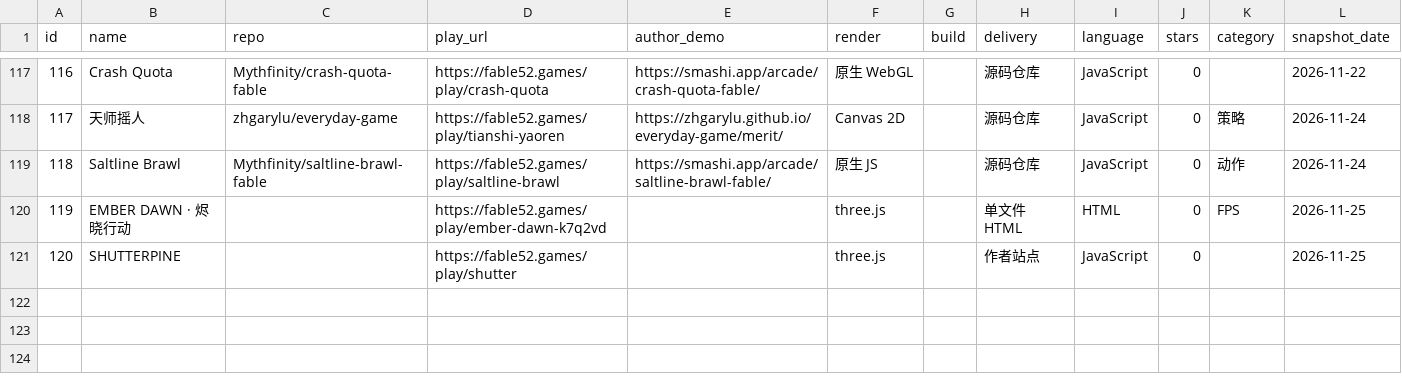
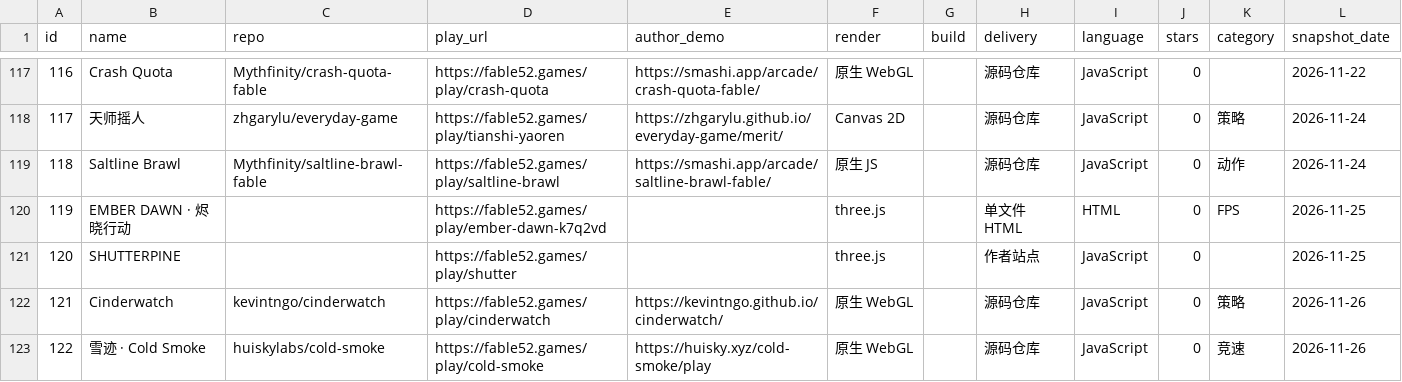
Before and after one commit to GuoCoder/awesome-html-games, a CSV file: games.csv, drawn as a sheet; only a part is shown, gaps mark what is left out.

```diff
--- a/games.csv
+++ b/games.csv
@@ -121 +121,3 @@ id,name,repo,play_url,author_demo,render,build,delivery,language,stars,category,
 120,SHUTTERPINE,,https://fable52.games/play/shutter,,three.js,,作者站点,JavaScript,0,,2026-11-25
+121,Cinderwatch,kevintngo/cinderwatch,https://fable52.games/play/cinderwatch,https://kevintngo.github.io/cinderwatch/,原生 WebGL,,源码仓库,JavaScript,0,策略,2026-11-26
+122,雪迹 · Cold Smoke,huiskylabs/cold-smoke,https://fable52.games/play/cold-smoke,https://huisky.xyz/cold-smoke/play,原生 WebGL,,源码仓库,JavaScript,0,竞速,2026-11-26
```
Also changed, not shown: 3 other files.
